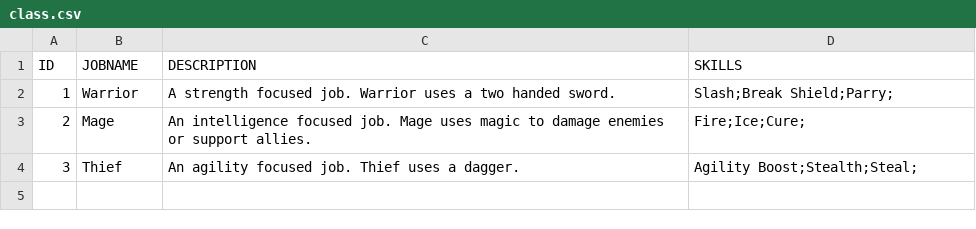
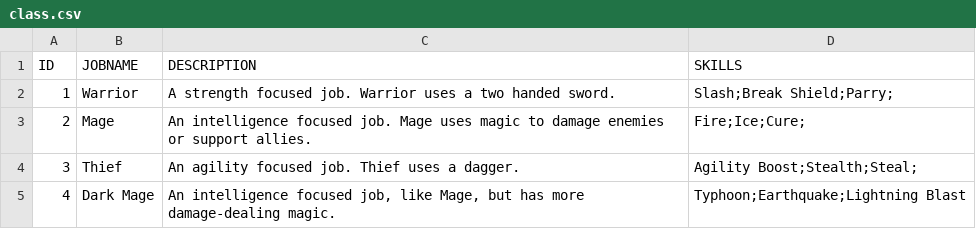
Before and after one commit to adotrdot/Job-Dropdown, a CSV file: resource/class.csv, drawn as a sheet.

Commit message:
Complete
- Add Job and JobSystem class
- Move csv_reader inside job_system folder
- Add resources
- Add UI
- Add logic to buttons
- Created custom themes in main.tres

```diff
--- a/resource/class.csv
+++ b/resource/class.csv
@@ -4 +4,2 @@
 3;Thief;An agility focused job. Thief uses a dagger.;"Agility Boost;Stealth;Steal;"
+4;Dark Mage;An intelligence focused job, like Mage, but has more damage-dealing magic.;"Typhoon;Earthquake;Lightning Blast"
```
Also changed, not shown: 29 other files.
